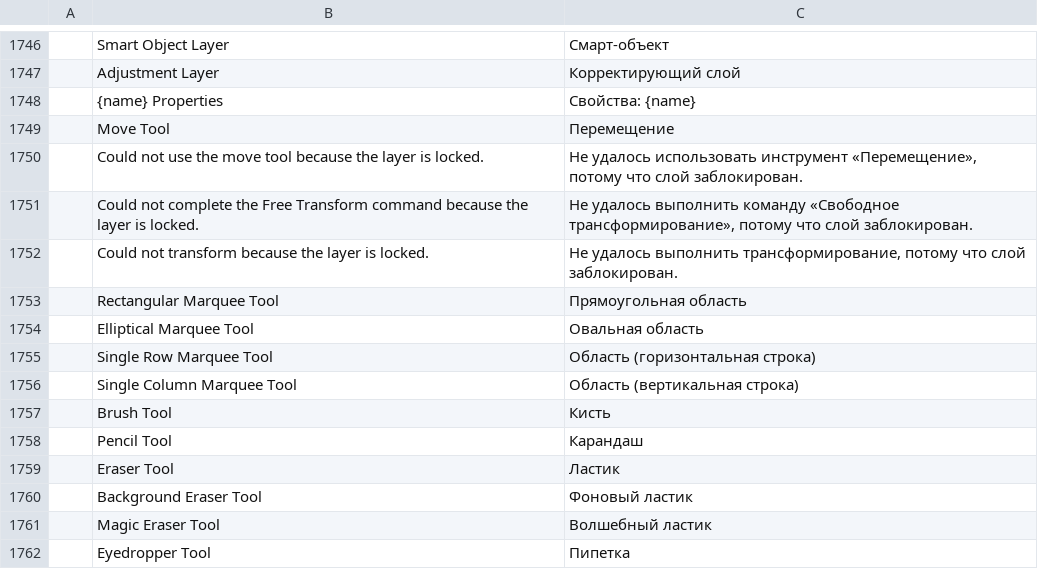
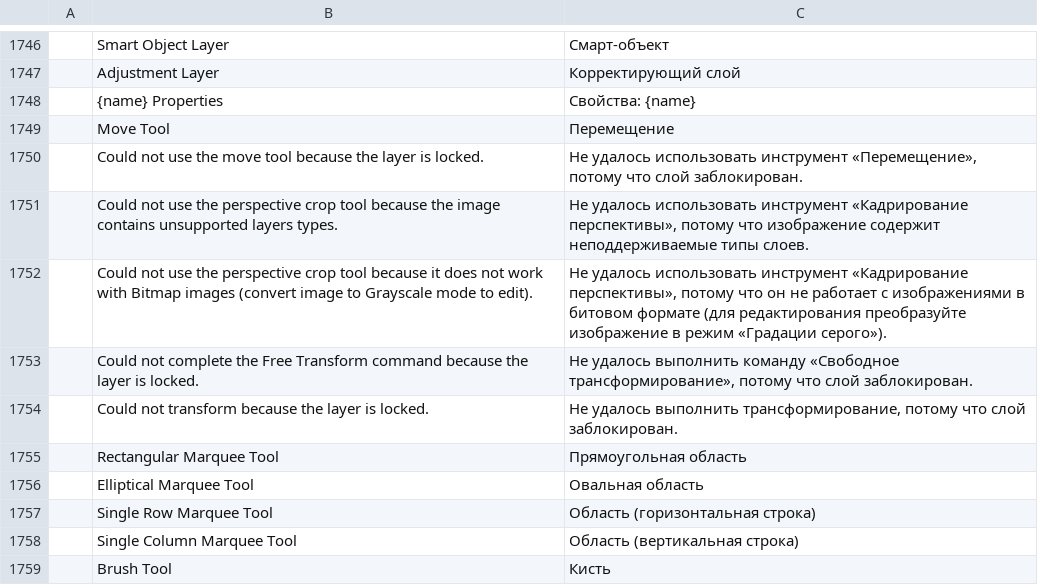
Before and after one commit to CD-Xbow/pc-pro, a TSV file: crates/ui-egui/src/i18n/ru.tsv, drawn as a sheet; only a part is shown, gaps mark what is left out; the shorter side is filled out with more unchanged rows.

```diff
--- a/crates/ui-egui/src/i18n/ru.tsv
+++ b/crates/ui-egui/src/i18n/ru.tsv
@@ -1750,2 +1750,4 @@
 	Could not use the move tool because the layer is locked.	Не удалось использовать инструмент «Перемещение», потому что слой заблокирован.
+	Could not use the perspective crop tool because the image contains unsupported layers types.	Не удалось использовать инструмент «Кадрирование перспективы», потому что изображение содержит неподдерживаемые типы слоев.
+	Could not use the perspective crop tool because it does not work with Bitmap images (convert image to Grayscale mode to edit).	Не удалось использовать инструмент «Кадрирование перспективы», потому что он не работает с изображениями в битовом формате (для редактирования преобразуйте изображение в режим «Градации серого»).
 	Could not complete the Free Transform command because the layer is locked.	Не удалось выполнить команду «Свободное трансформирование», потому что слой заблокирован.
```
Also changed, not shown: crates/ui-egui/src/i18n/hi.tsv, crates/ui-egui/src/i18n/ka.tsv, 32 other files.
